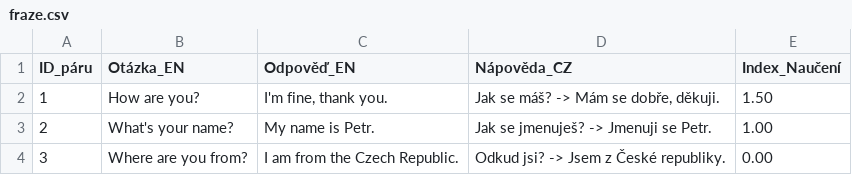
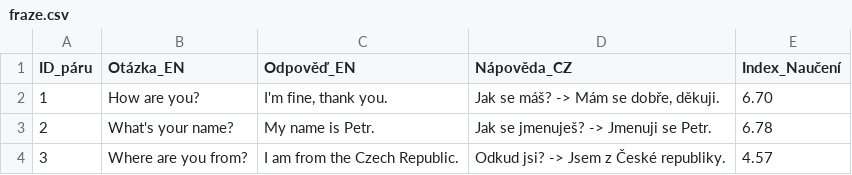
Before and after one commit to stlouky/FlowBridge, a CSV file: fraze.csv, drawn as a sheet.

```diff
--- a/fraze.csv
+++ b/fraze.csv
@@ -1,4 +1,4 @@
 ID_páru,Otázka_EN,Odpověď_EN,Nápověda_CZ,Index_Naučení
-1,How are you?,"I'm fine, thank you.","Jak se máš? -> Mám se dobře, děkuji.",1.50
-2,What's your name?,My name is Petr.,Jak se jmenuješ? -> Jmenuji se Petr.,1.00
-3,Where are you from?,I am from the Czech Republic.,Odkud jsi? -> Jsem z České republiky.,0.00
+1,How are you?,"I'm fine, thank you.","Jak se máš? -> Mám se dobře, děkuji.",6.70
+2,What's your name?,My name is Petr.,Jak se jmenuješ? -> Jmenuji se Petr.,6.78
+3,Where are you from?,I am from the Czech Republic.,Odkud jsi? -> Jsem z České republiky.,4.57
```
Also changed, not shown: 15 other files.
